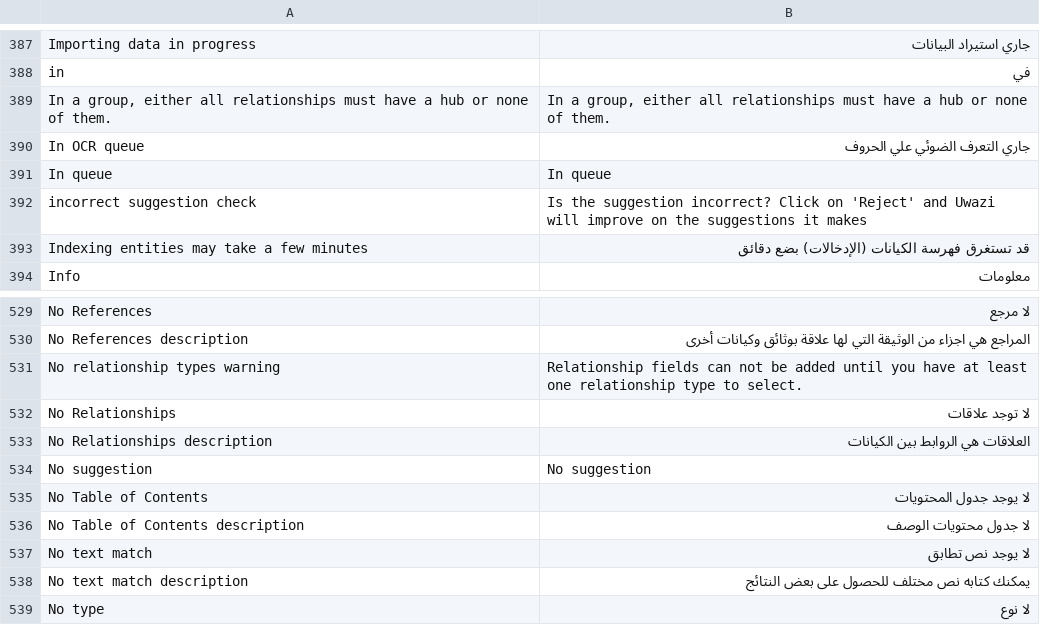
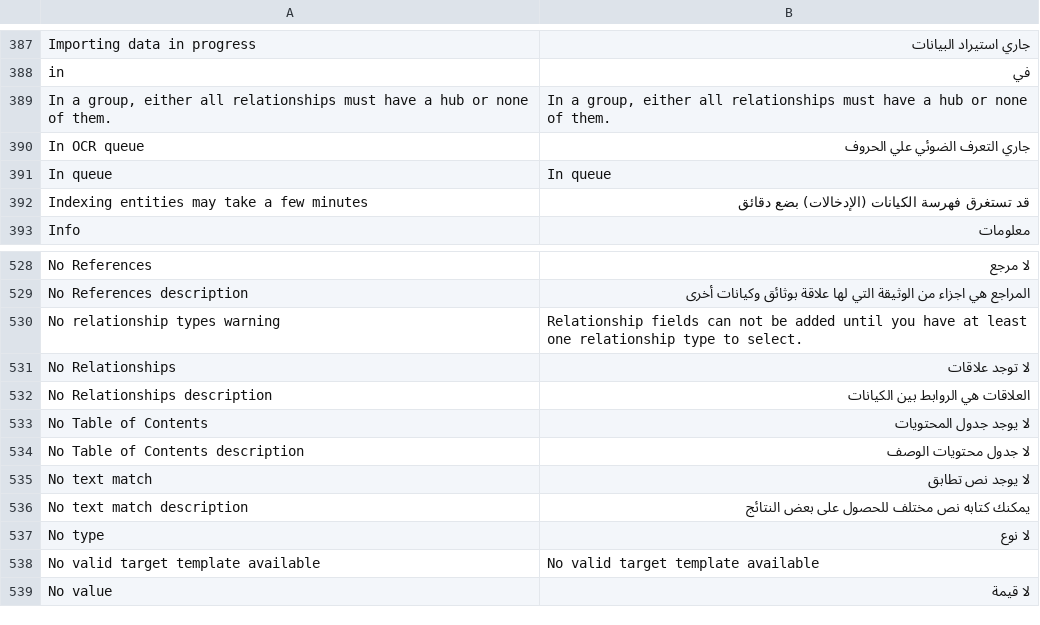
Before and after one commit to jordanopensource/uwazi-docker, a CSV file: contents/ui-translations/ar.csv, drawn as a sheet; only a part is shown, gaps mark what is left out; the shorter side is filled out with more unchanged rows; the diff names each change by its address in the sheet, - before the commit and + after, or states it on an @@ line.

```diff
--- a/contents/ui-translations/ar.csv
+++ b/contents/ui-translations/ar.csv
-row 392: incorrect suggestion check | Is the suggestion incorrect? Click on 'Reject' and Uwazi will improve on the suggestions it makes
-row 534: No suggestion | No suggestion
```
Also changed, not shown: contents/ui-translations/en.csv, contents/ui-translations/es.csv, 52 other files.
